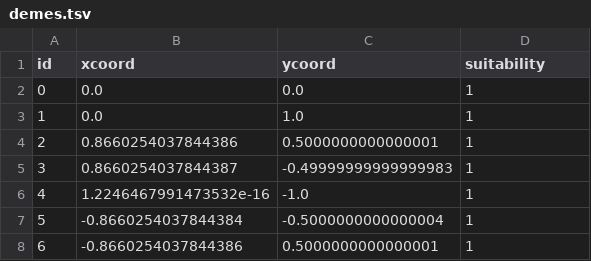
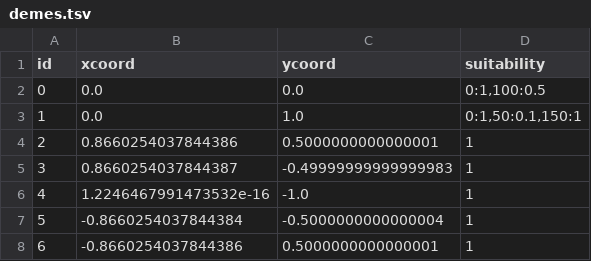
Before and after one commit to kitchensjn/argile, a TSV file: example_dataset/demes.tsv, drawn as a sheet; only a part is shown.

```diff
--- a/example_dataset/demes.tsv
+++ b/example_dataset/demes.tsv
@@ -1,4 +1,4 @@
 id	xcoord	ycoord	suitability
-0	0.0	0.0	1
-1	0.0	1.0	1
+0	0.0	0.0	0:1,100:0.5
+1	0.0	1.0	0:1,50:0.1,150:1
 2	0.8660254037844386	0.5000000000000001	1
```
Also changed, not shown: 5 other files.
